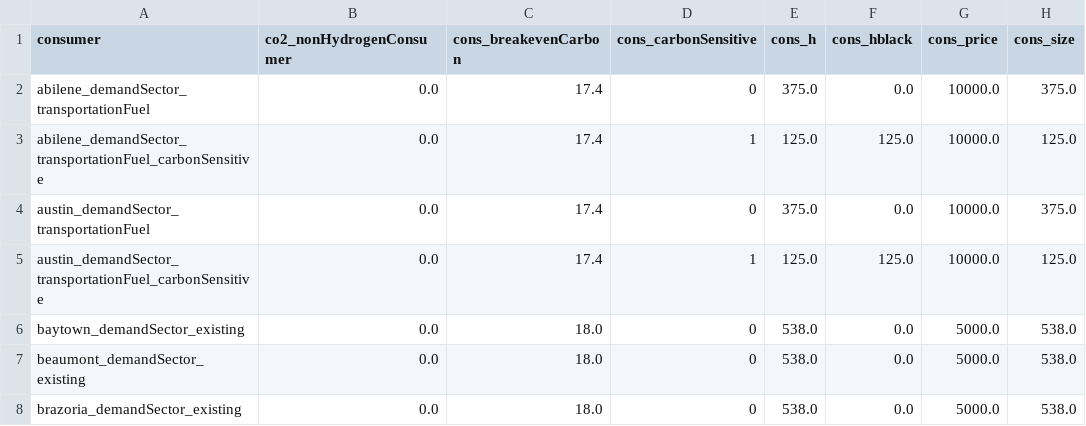
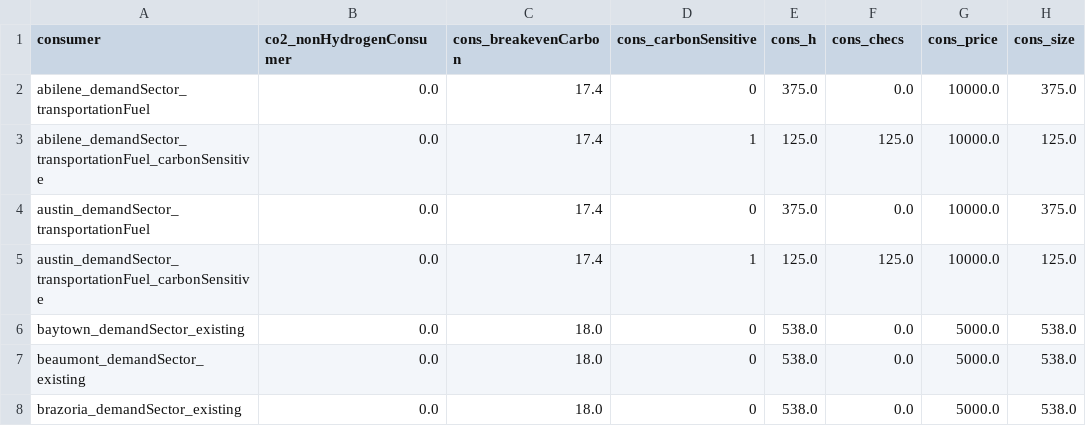
Before and after one commit to webber-energy-group/HOwDI, a CSV file: data/base/outputs/consumption.csv, drawn as a sheet; only a part is shown.

```diff
--- a/data/base/outputs/consumption.csv
+++ b/data/base/outputs/consumption.csv
@@ -1,2 +1,2 @@
-consumer,co2_nonHydrogenConsumer,cons_breakevenCarbon,cons_carbonSensitive,cons_h,cons_hblack,cons_price,cons_size
+consumer,co2_nonHydrogenConsumer,cons_breakevenCarbon,cons_carbonSensitive,cons_h,cons_checs,cons_price,cons_size
 abilene_demandSector_transportationFuel,0.0,17.4,0,375.0,0.0,10000.0,375.0
```
Also changed, not shown: data/base/outputs/production.csv, 3 other files.
